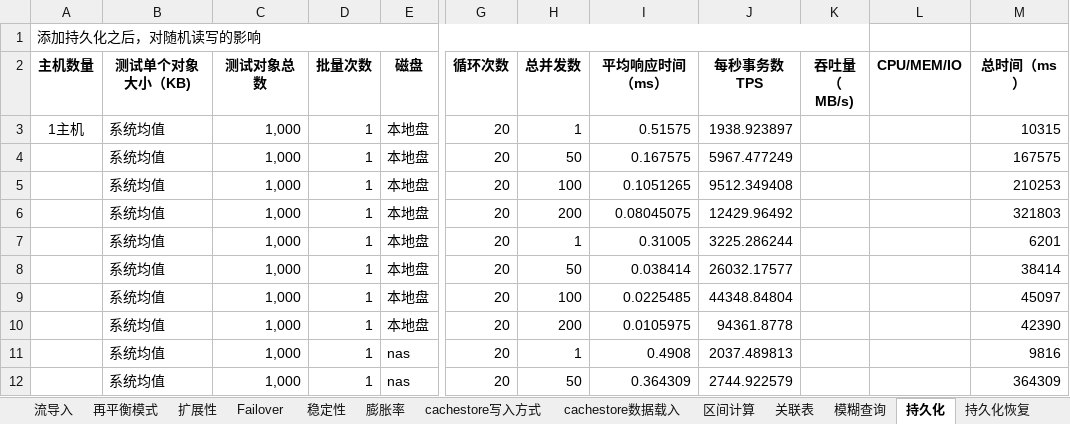
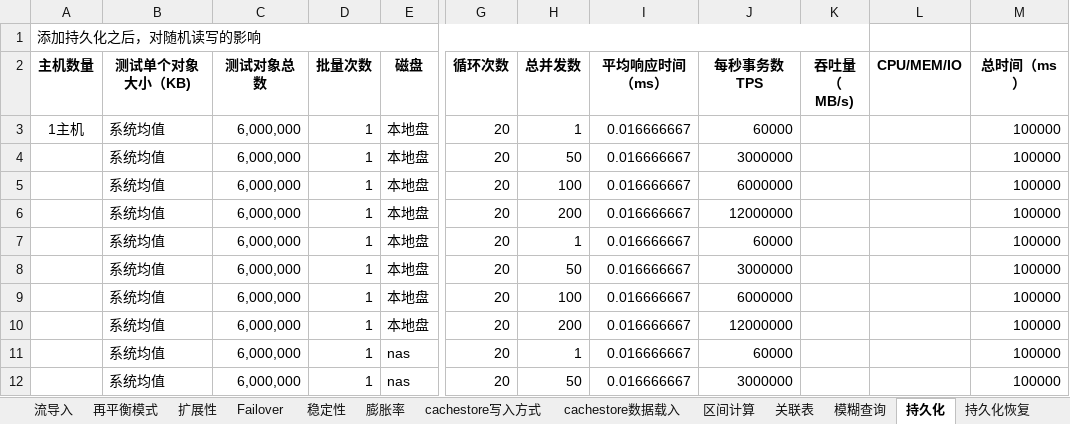
Before and after one commit to pop443/service, an Excel workbook: ignite/性能测试/分布式内存库测试用例（第四版）.xlsx, sheet 持久化, drawn as a sheet; only a part is shown, gaps mark what is left out; values as stored, in another font and other column widths than the file's, no borders; the diff covers the shown part only; the diff names each change by its address in the sheet, - before the commit and + after, or states it on an @@ line.

```diff
--- a/ignite/性能测试/分布式内存库测试用例（第四版）.xlsx (sheet 持久化)
+++ b/ignite/性能测试/分布式内存库测试用例（第四版）.xlsx (sheet 持久化)
-C3:C12 (测试对象总数): 1,000
+C3:C12 (测试对象总数): 6,000,000
-I3 (平均响应时间（ms）): 0.51575
+I3 (平均响应时间（ms）): 0.016666667
-J3 (每秒事务数TPS): 1938.923897
+J3 (每秒事务数TPS): 60000
-M3 (总时间（ms）): 10315
+M3 (总时间（ms）): 100000
-I4 (平均响应时间（ms）): 0.167575
+I4 (平均响应时间（ms）): 0.016666667
-J4 (每秒事务数TPS): 5967.477249
+J4 (每秒事务数TPS): 3000000
-M4 (总时间（ms）): 167575
+M4 (总时间（ms）): 100000
-I5 (平均响应时间（ms）): 0.1051265
+I5 (平均响应时间（ms）): 0.016666667
-J5 (每秒事务数TPS): 9512.349408
+J5 (每秒事务数TPS): 6000000
-M5 (总时间（ms）): 210253
+M5 (总时间（ms）): 100000
-I6 (平均响应时间（ms）): 0.08045075
+I6 (平均响应时间（ms）): 0.016666667
-J6 (每秒事务数TPS): 12429.96492
+J6 (每秒事务数TPS): 12000000
-M6 (总时间（ms）): 321803
+M6 (总时间（ms）): 100000
-I7 (平均响应时间（ms）): 0.31005
+I7 (平均响应时间（ms）): 0.016666667
-J7 (每秒事务数TPS): 3225.286244
+J7 (每秒事务数TPS): 60000
-M7 (总时间（ms）): 6201
+M7 (总时间（ms）): 100000
-I8 (平均响应时间（ms）): 0.038414
+I8 (平均响应时间（ms）): 0.016666667
-J8 (每秒事务数TPS): 26032.17577
+J8 (每秒事务数TPS): 3000000
-M8 (总时间（ms）): 38414
+M8 (总时间（ms）): 100000
-I9 (平均响应时间（ms）): 0.0225485
+I9 (平均响应时间（ms）): 0.016666667
-J9 (每秒事务数TPS): 44348.84804
+J9 (每秒事务数TPS): 6000000
-M9 (总时间（ms）): 45097
+M9 (总时间（ms）): 100000
-I10 (平均响应时间（ms）): 0.0105975
+I10 (平均响应时间（ms）): 0.016666667
-J10 (每秒事务数TPS): 94361.8778
+J10 (每秒事务数TPS): 12000000
-M10 (总时间（ms）): 42390
+M10 (总时间（ms）): 100000
-I11 (平均响应时间（ms）): 0.4908
+I11 (平均响应时间（ms）): 0.016666667
-J11 (每秒事务数TPS): 2037.489813
+J11 (每秒事务数TPS): 60000
-M11 (总时间（ms）): 9816
+M11 (总时间（ms）): 100000
-I12 (平均响应时间（ms）): 0.364309
+I12 (平均响应时间（ms）): 0.016666667
-J12 (每秒事务数TPS): 2744.922579
+J12 (每秒事务数TPS): 3000000
-M12 (总时间（ms）): 364309
+M12 (总时间（ms）): 100000
```
Also changed, not shown: 24 edited cells elsewhere in this sheet, sheet 区间计算, sheet 模糊查询, sheet 关联表, sheet cachestore数据载入, charts or pictures, 11 other files.
